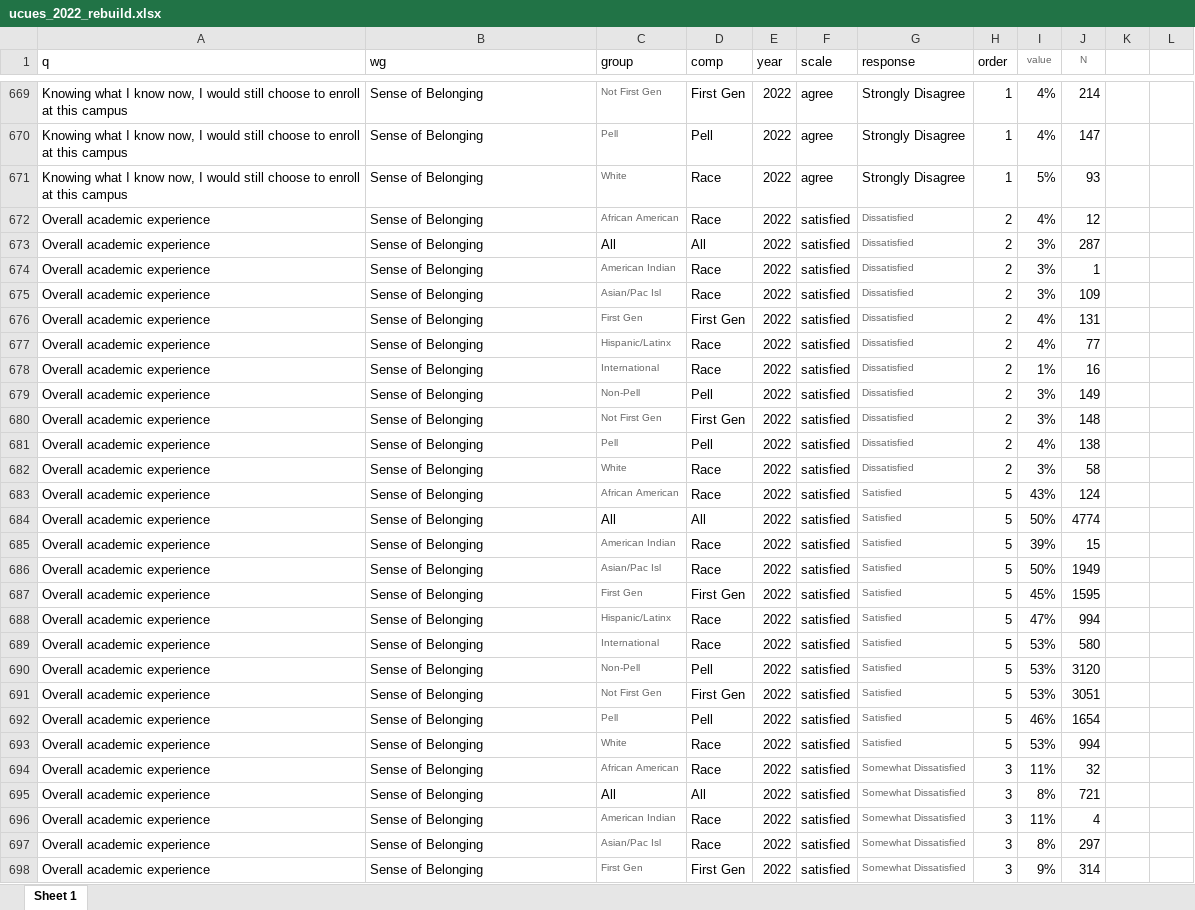
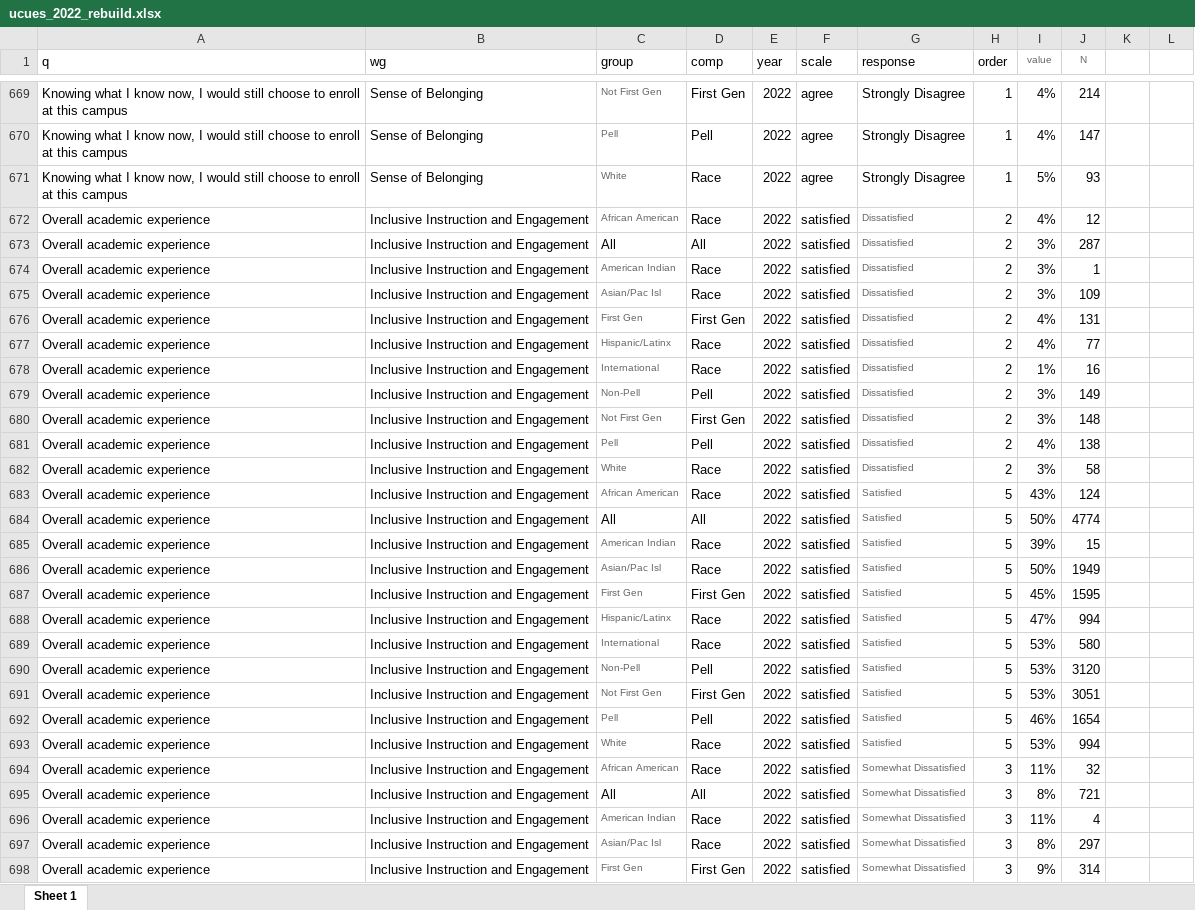
Before and after one commit to raghoo2k/UCSD_Gaps_Quarto, an Excel workbook: data/ucues_2022_rebuild.xlsx, sheet Sheet 1, drawn as a sheet; only a part is shown, gaps mark what is left out; values as stored, in another font and other column widths than the file's, no borders; the diff covers the shown part only; the diff names each change by its address in the sheet, - before the commit and + after, or states it on an @@ line.

```diff
--- a/data/ucues_2022_rebuild.xlsx (sheet Sheet 1)
+++ b/data/ucues_2022_rebuild.xlsx (sheet Sheet 1)
-B672:B698 (wg): Sense of Belonging
+B672:B698 (wg): Inclusive Instruction and Engagement
```
Also changed, not shown: 39 edited cells elsewhere in this sheet, 13 other files.
